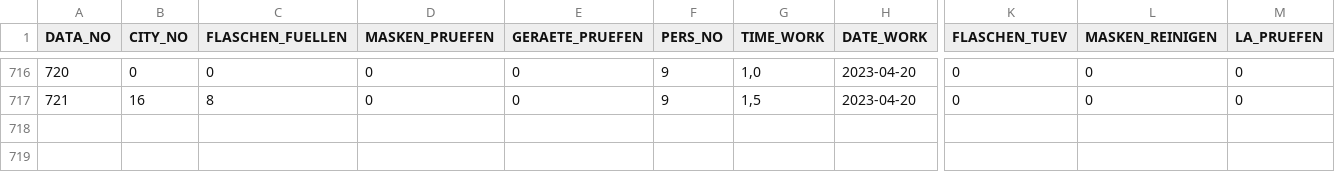
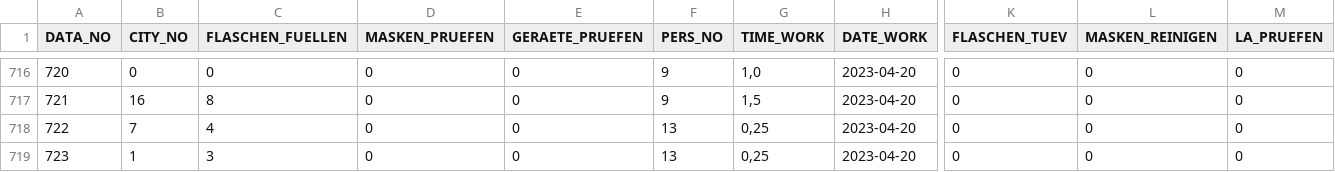
Before and after one commit to MichaelBehringer/AtemschutzDataBackup, a CSV file: atemschutzpflegestelle_data.csv, drawn as a sheet; only a part is shown, gaps mark what is left out; rows hold the shown columns only; the diff names each change by its address in the sheet, - before the commit and + after, or states it on an @@ line.

```diff
--- a/atemschutzpflegestelle_data.csv
+++ b/atemschutzpflegestelle_data.csv
+row 718: 722 | 7 | 4 | 0 | 0 | 13 | 0,25 | 2023-04-20 | 0 | 0 | 0
+row 719: 723 | 1 | 3 | 0 | 0 | 13 | 0,25 | 2023-04-20 | 0 | 0 | 0
```
Also changed, not shown: atemschutzpflegestelle_nr.csv.
